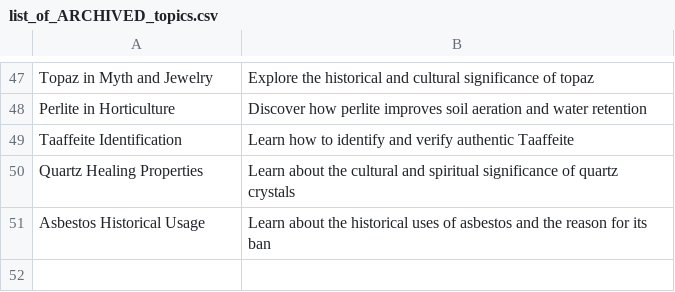
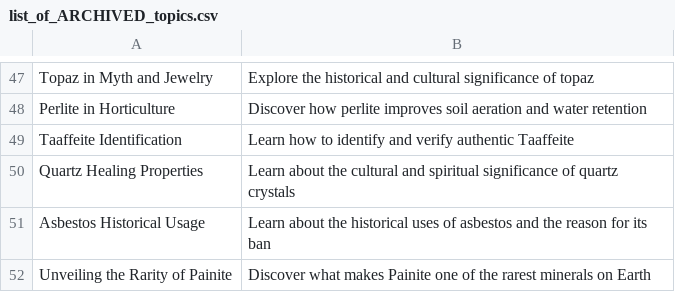
Before and after one commit to agigante80/galena_es, a CSV file: AI_content/list_of_ARCHIVED_topics.csv, drawn as a sheet; only a part is shown, gaps mark what is left out.

```diff
--- a/AI_content/list_of_ARCHIVED_topics.csv
+++ b/AI_content/list_of_ARCHIVED_topics.csv
@@ -51 +51,2 @@ Quartz Healing Properties, Learn about the cultural and spiritual significance o
 Asbestos Historical Usage, Learn about the historical uses of asbestos and the reason for its ban
+Unveiling the Rarity of Painite, Discover what makes Painite one of the rarest minerals on Earth
```
Also changed, not shown: AI_content/list_of_NEW_topics.csv, 3 other files.
